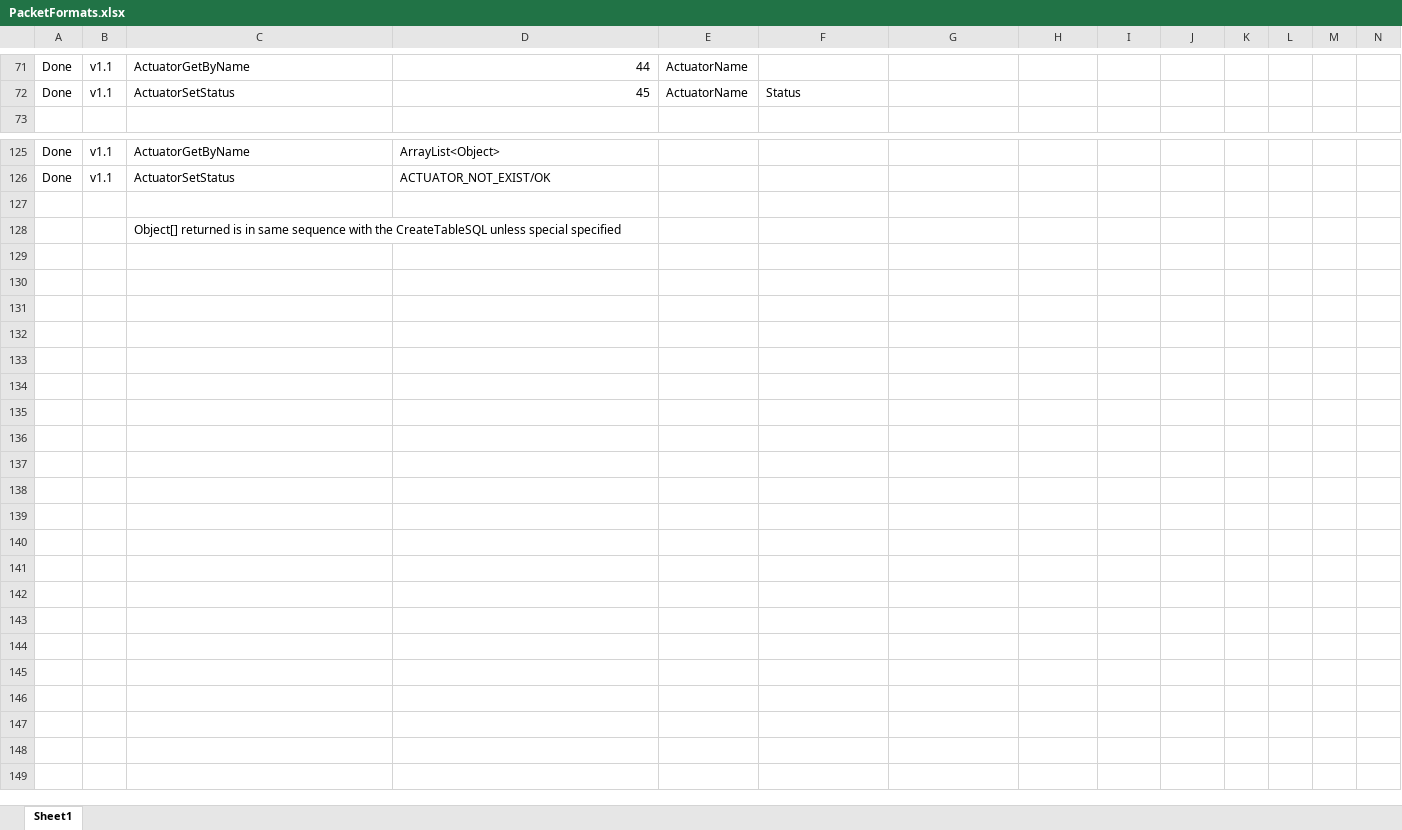
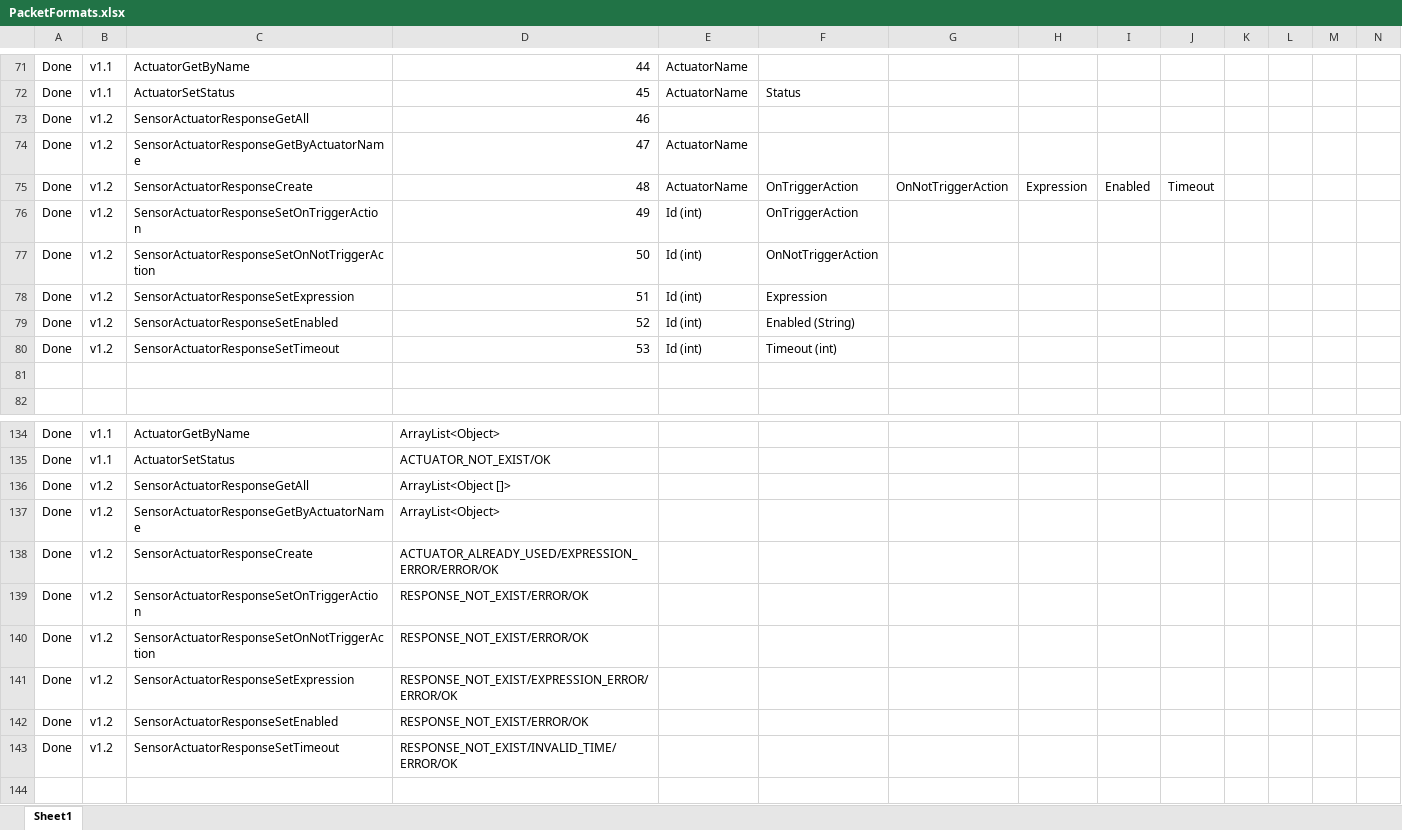
Before and after one commit to kingkingyyk/Chi, an Excel workbook: PacketFormats.xlsx, sheet Sheet1, drawn as a sheet; only a part is shown, gaps mark what is left out; the shorter side is filled out with more unchanged rows; values as stored, in another font and other column widths than the file's, no borders; rows hold the shown columns only; the diff names each change by its address in the sheet, - before the commit and + after, or states it on an @@ line.

Commit message:
Sun 23 Oct 2016 19:23 commit by king
Functionality :
- Added API for sensor actuator response
- Added Logging options in Config
- Disabled debugging tab

Issue Fix :
- Empty log file is created when no log to file option is enabled

```diff
--- a/PacketFormats.xlsx (sheet Sheet1)
+++ b/PacketFormats.xlsx (sheet Sheet1)
+row 73: Done | v1.2 | SensorActuatorResponseGetAll | 46
+row 74: Done | v1.2 | SensorActuatorResponseGetByActuatorName | 47 | ActuatorName
+row 75: Done | v1.2 | SensorActuatorResponseCreate | 48 | ActuatorName | OnTriggerAction | OnNotTriggerAction | Expression | Enabled | Timeout
+row 76: Done | v1.2 | SensorActuatorResponseSetOnTriggerAction | 49 | Id (int) | OnTriggerAction
+row 77: Done | v1.2 | SensorActuatorResponseSetOnNotTriggerAction | 50 | Id (int) | OnNotTriggerAction
+row 78: Done | v1.2 | SensorActuatorResponseSetExpression | 51 | Id (int) | Expression
+row 79: Done | v1.2 | SensorActuatorResponseSetEnabled | 52 | Id (int) | Enabled (String)
+row 80: Done | v1.2 | SensorActuatorResponseSetTimeout | 53 | Id (int) | Timeout (int)
+row 81: (empty)
+row 136: Done | v1.2 | SensorActuatorResponseGetAll | ArrayList<Object []>
+row 137: Done | v1.2 | SensorActuatorResponseGetByActuatorName | ArrayList<Object>
+row 138: Done | v1.2 | SensorActuatorResponseCreate | ACTUATOR_ALREADY_USED/EXPRESSION_ERROR/ERROR/OK
+row 139: Done | v1.2 | SensorActuatorResponseSetOnTriggerAction | RESPONSE_NOT_EXIST/ERROR/OK
+row 140: Done | v1.2 | SensorActuatorResponseSetOnNotTriggerAction | RESPONSE_NOT_EXIST/ERROR/OK
+row 141: Done | v1.2 | SensorActuatorResponseSetExpression | RESPONSE_NOT_EXIST/EXPRESSION_ERROR/ERROR/OK
+row 142: Done | v1.2 | SensorActuatorResponseSetEnabled | RESPONSE_NOT_EXIST/ERROR/OK
+row 143: Done | v1.2 | SensorActuatorResponseSetTimeout | RESPONSE_NOT_EXIST/INVALID_TIME/ERROR/OK
```
Also changed, not shown: 21 other files.
